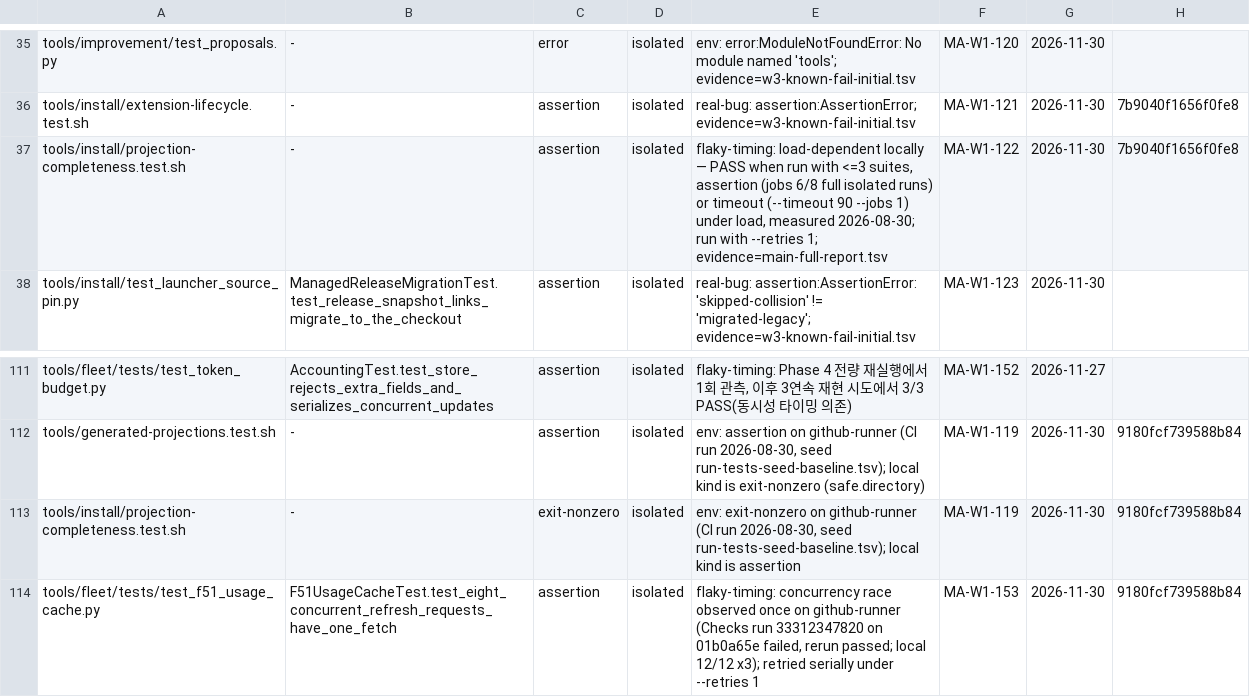
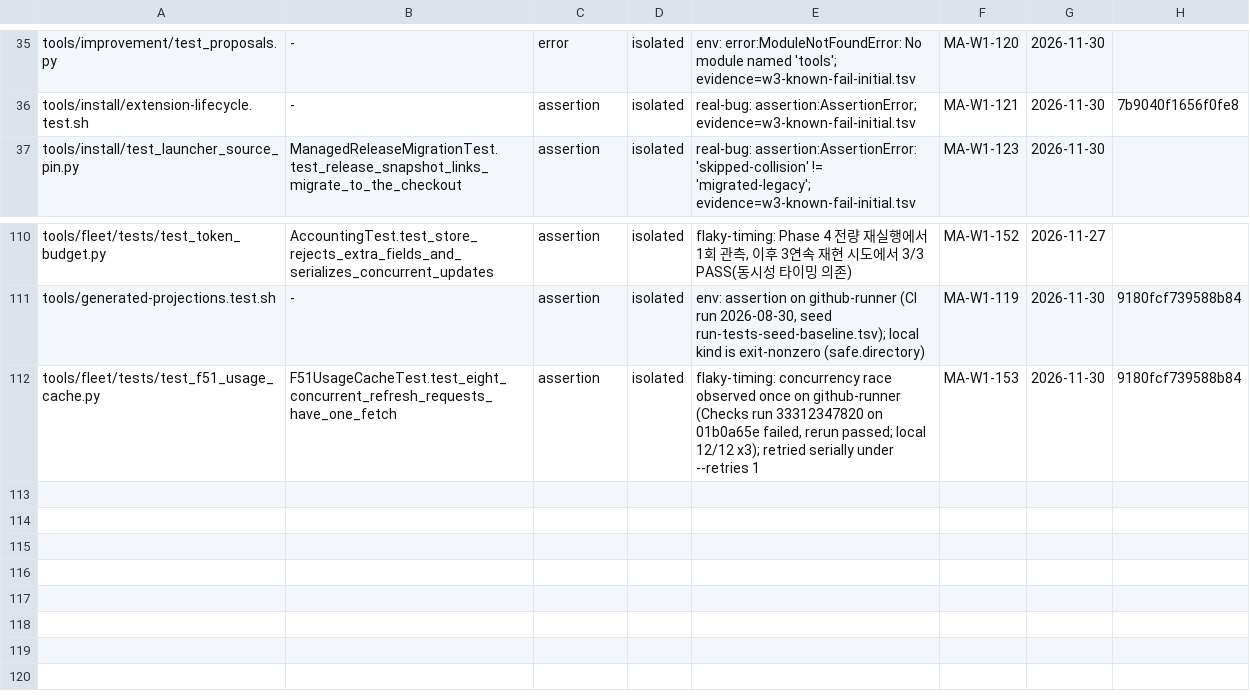
Before and after one commit to dmlguq456/hearting, a TSV file: tools/test-baseline.tsv, drawn as a sheet; only a part is shown, gaps mark what is left out.

Commit message:
test(ci): retire fixed projection baseline

```diff
--- a/tools/test-baseline.tsv
+++ b/tools/test-baseline.tsv
@@ -36,3 +36,2 @@ tools/improvement/test_proposals.py	-	error	isolated	env: error:ModuleNotFoundEr
 tools/install/extension-lifecycle.test.sh	-	assertion	isolated	real-bug: assertion:AssertionError; evidence=w3-known-fail-initial.tsv	MA-W1-121	2026-11-30	7b9040f1656f0fe8
-tools/install/projection-completeness.test.sh	-	assertion	isolated	flaky-timing: load-dependent locally — PASS when run with <=3 suites, assertion (jobs 6/8 full isolated runs) or timeout (--timeout 90 --jobs 1) under load, measured 2026-08-30; run with --retries 1; evidence=main-full-report.tsv	MA-W1-122	2026-11-30	7b9040f1656f0fe8
 tools/install/test_launcher_source_pin.py	ManagedReleaseMigrationTest.test_release_snapshot_links_migrate_to_the_checkout	assertion	isolated	real-bug: assertion:AssertionError: 'skipped-collision' != 'migrated-legacy'; evidence=w3-known-fail-initial.tsv	MA-W1-123	2026-11-30	
@@ -112,3 +111,2 @@ tools/fleet/tests/test_token_budget.py	AccountingTest.test_store_rejects_extra_f
 tools/generated-projections.test.sh	-	assertion	isolated	env: assertion on github-runner (CI run 2026-08-30, seed run-tests-seed-baseline.tsv); local kind is exit-nonzero (safe.directory)	MA-W1-119	2026-11-30	9180fcf739588b84
-tools/install/projection-completeness.test.sh	-	exit-nonzero	isolated	env: exit-nonzero on github-runner (CI run 2026-08-30, seed run-tests-seed-baseline.tsv); local kind is assertion	MA-W1-119	2026-11-30	9180fcf739588b84
 tools/fleet/tests/test_f51_usage_cache.py	F51UsageCacheTest.test_eight_concurrent_refresh_requests_have_one_fetch	assertion	isolated	flaky-timing: concurrency race observed once on github-runner (Checks run 33312347820 on 01b0a65e failed, rerun passed; local 12/12 x3); retried serially under --retries 1	MA-W1-153	2026-11-30	9180fcf739588b84
```
